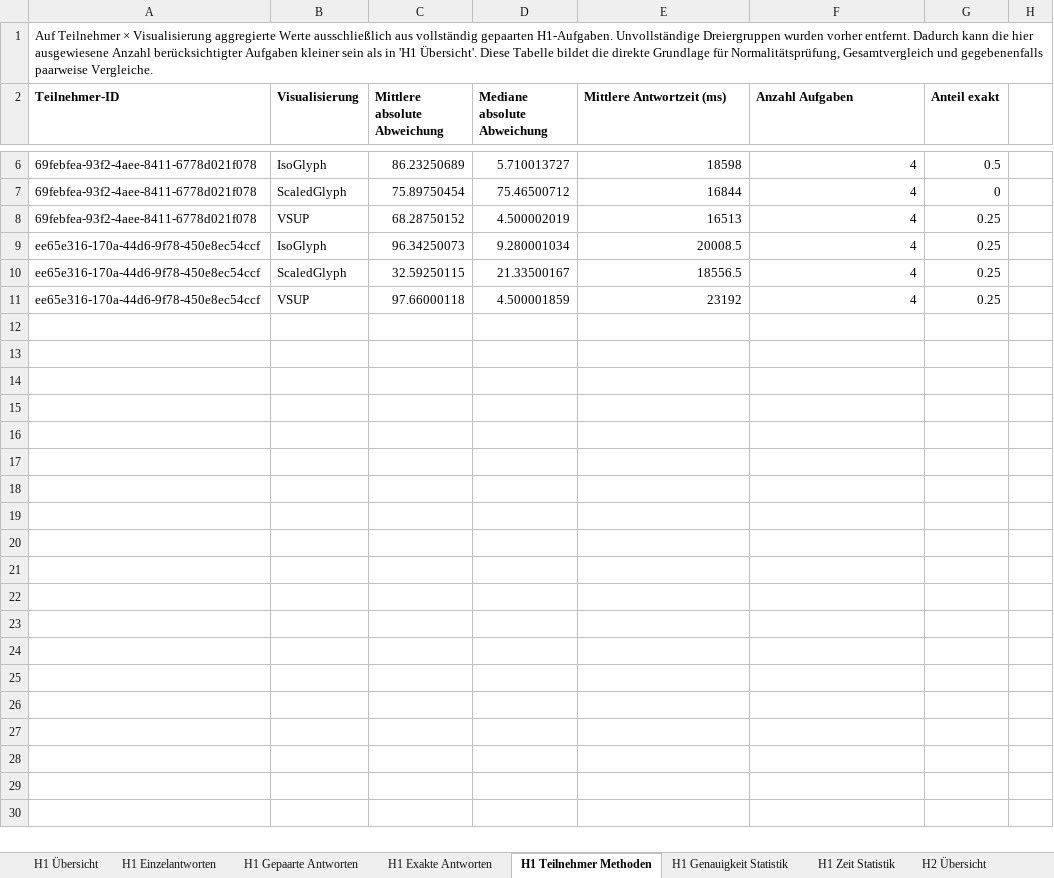
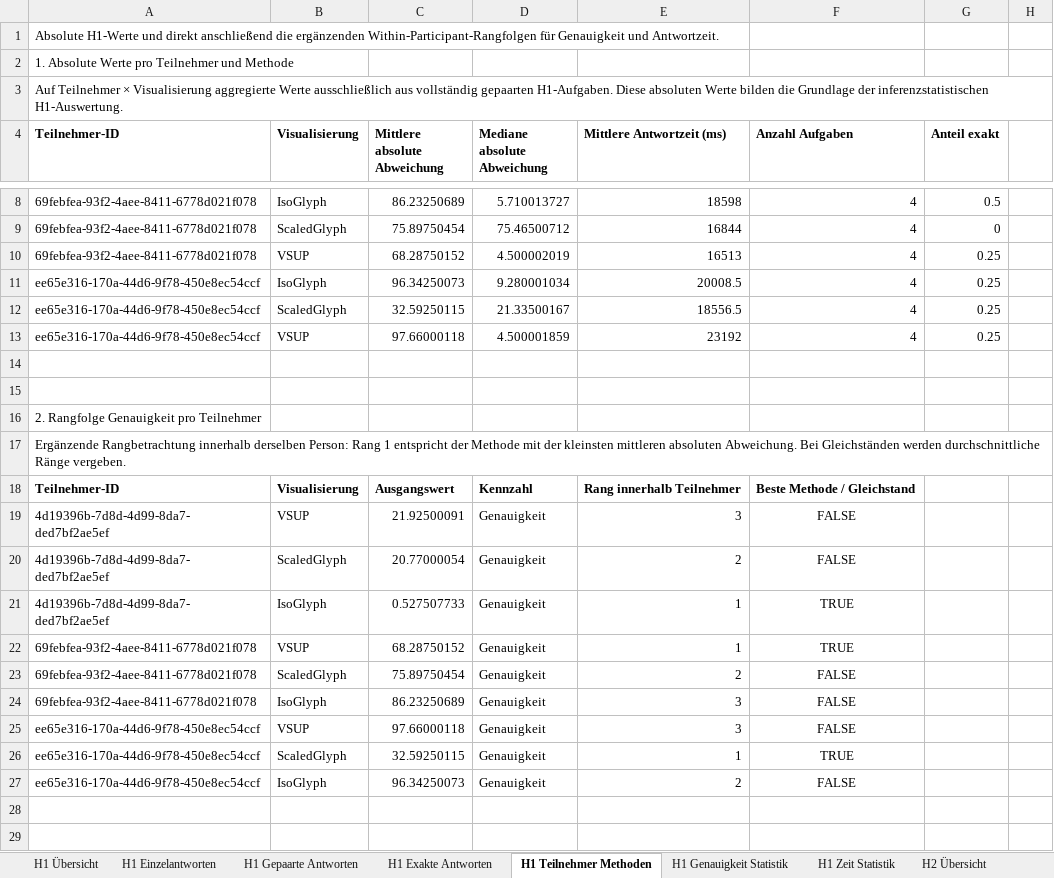
Before and after one commit to msternberg98/revisit_template, an Excel workbook: public/Nutzerstudie/Assets/Results/analysis_output/00_Studienauswertung.xlsx, sheet H1 Teilnehmer Methoden, drawn as a sheet; only a part is shown, gaps mark what is left out; values as stored, in another font and other column widths than the file's, no borders; the diff covers the shown part only; the diff names each change by its address in the sheet, - before the commit and + after, or states it on an @@ line.

```diff
--- a/public/Nutzerstudie/Assets/Results/analysis_output/00_Studienauswertung.xlsx (sheet H1 Teilnehmer Methoden)
+++ b/public/Nutzerstudie/Assets/Results/analysis_output/00_Studienauswertung.xlsx (sheet H1 Teilnehmer Methoden)
-A1 (Teilnehmer-ID): Auf Teilnehmer × Visualisierung aggregierte Werte ausschließlich aus vollständig gepaarten H1-Aufgaben. Unvollständige Dreiergruppen wurden vorher entfernt. Dadurch kann die hier ausgewiesene Anzahl berücksichtigter Aufgaben kleiner sein als in 'H1 Übersicht'. Diese Tabelle bildet die direkte Grundlage für Normalitätsprüfung, Gesamtvergleich und gegebenenfalls paarweise Vergleiche.
+A1 (Teilnehmer-ID): Absolute H1-Werte und direkt anschließend die ergänzenden Within-Participant-Rangfolgen für Genauigkeit und Antwortzeit.
+row 2: 1. Absolute Werte pro Teilnehmer und Methode
+row 3: Auf Teilnehmer × Visualisierung aggregierte Werte ausschließlich aus vollständig gepaarten H1-Aufgaben. Diese absoluten Werte bilden die Grundlage der inferenzstatistischen H1-Auswertung.
+row 14: (empty)
+row 15: (empty)
+row 16: 2. Rangfolge Genauigkeit pro Teilnehmer
+row 17: Ergänzende Rangbetrachtung innerhalb derselben Person: Rang 1 entspricht der Methode mit der kleinsten mittleren absoluten Abweichung. Bei Gleichständen werden durchschnittliche Ränge vergeben.
+row 18: Teilnehmer-ID | Visualisierung | Ausgangswert | Kennzahl | Rang innerhalb Teilnehmer | Beste Methode / Gleichstand
+row 19: 4d19396b-7d8d-4d99-8da7-ded7bf2ae5ef | VSUP | 21.92500091 | Genauigkeit | 3 | FALSE
+row 20: 4d19396b-7d8d-4d99-8da7-ded7bf2ae5ef | ScaledGlyph | 20.77000054 | Genauigkeit | 2 | FALSE
+row 21: 4d19396b-7d8d-4d99-8da7-ded7bf2ae5ef | IsoGlyph | 0.527507733 | Genauigkeit | 1 | TRUE
+row 22: 69febfea-93f2-4aee-8411-6778d021f078 | VSUP | 68.28750152 | Genauigkeit | 1 | TRUE
+row 23: 69febfea-93f2-4aee-8411-6778d021f078 | ScaledGlyph | 75.89750454 | Genauigkeit | 2 | FALSE
+row 24: 69febfea-93f2-4aee-8411-6778d021f078 | IsoGlyph | 86.23250689 | Genauigkeit | 3 | FALSE
+row 25: ee65e316-170a-44d6-9f78-450e8ec54ccf | VSUP | 97.66000118 | Genauigkeit | 3 | FALSE
+row 26: ee65e316-170a-44d6-9f78-450e8ec54ccf | ScaledGlyph | 32.59250115 | Genauigkeit | 1 | TRUE
+row 27: ee65e316-170a-44d6-9f78-450e8ec54ccf | IsoGlyph | 96.34250073 | Genauigkeit | 2 | FALSE
+row 28: (empty)
+row 29: (empty)
```
Also changed, not shown: 28 added rows elsewhere in this sheet, sheet H2 Übersicht, sheet Feedback, 5 other files.
